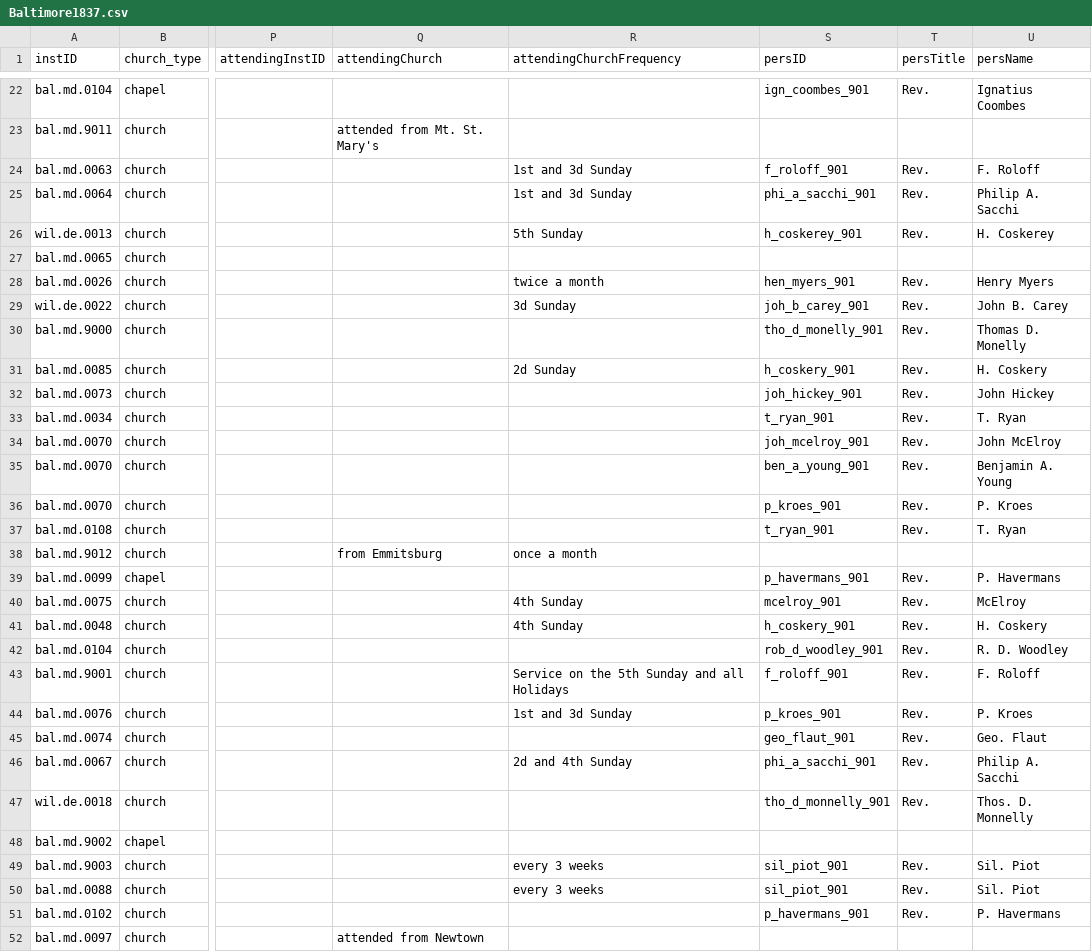
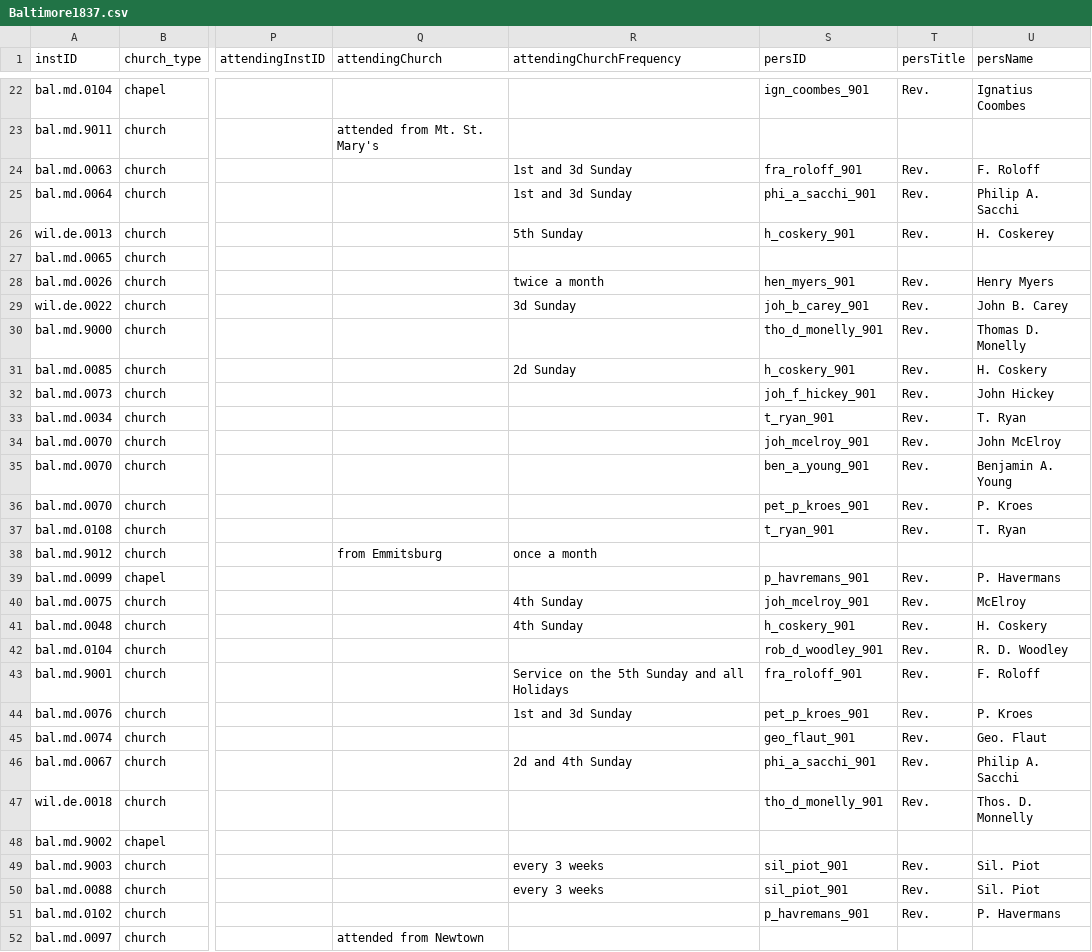
Before and after one commit to YuchenX063/Almanacs-Preprocess, a CSV file: processed/Baltimore1837.csv, drawn as a sheet; only a part is shown, gaps mark what is left out; the diff covers the shown part only; the diff names each change by its address in the sheet, - before the commit and + after, or states it on an @@ line.

```diff
--- a/processed/Baltimore1837.csv
+++ b/processed/Baltimore1837.csv
-S24 (persID): f_roloff_901
+S24 (persID): fra_roloff_901
-S26 (persID): h_coskerey_901
+S26 (persID): h_coskery_901
-S32 (persID): joh_hickey_901
+S32 (persID): joh_f_hickey_901
-S36 (persID): p_kroes_901
+S36 (persID): pet_p_kroes_901
-S39 (persID): p_havermans_901
+S39 (persID): p_havremans_901
-S40 (persID): mcelroy_901
+S40 (persID): joh_mcelroy_901
-S43 (persID): f_roloff_901
+S43 (persID): fra_roloff_901
-S44 (persID): p_kroes_901
+S44 (persID): pet_p_kroes_901
-S47 (persID): tho_d_monnelly_901
+S47 (persID): tho_d_monelly_901
-S51 (persID): p_havermans_901
+S51 (persID): p_havremans_901
```
Also changed, not shown: 9 edited cells elsewhere in this file, processed/Baltimore1834.csv, processed/Baltimore1835.csv, 3 other files.
